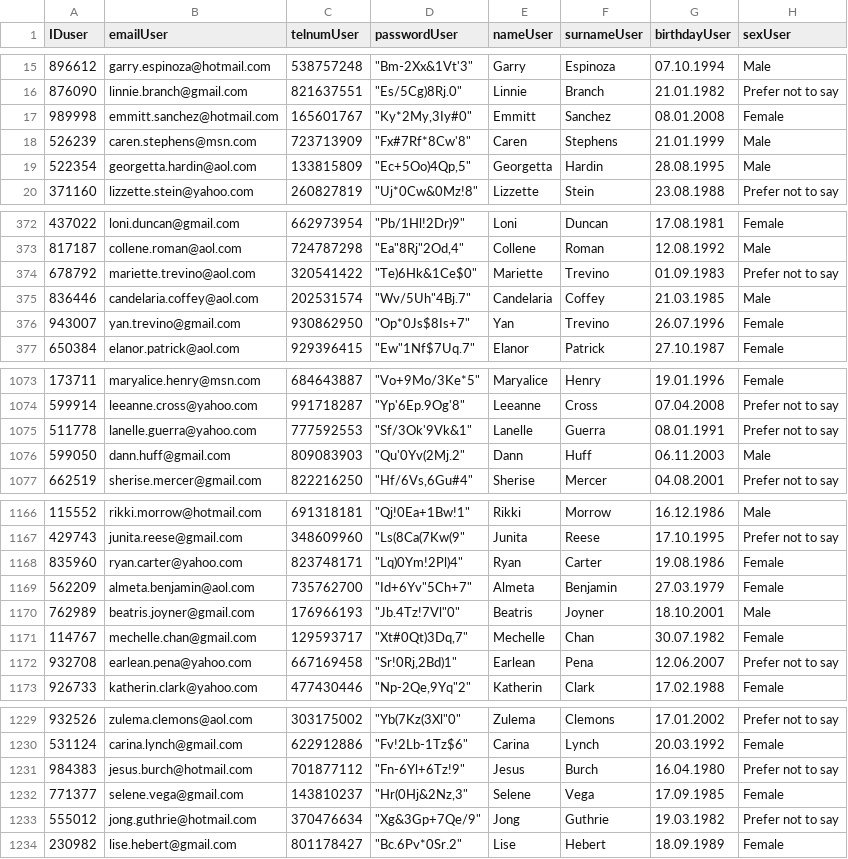
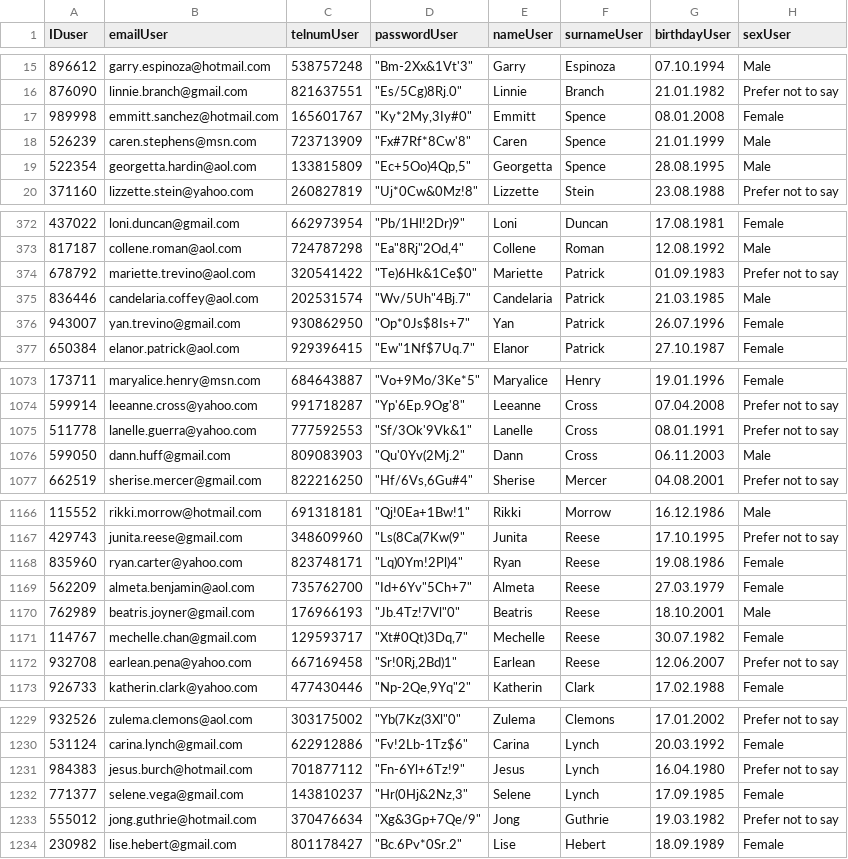
Before and after one commit to Kamsiol/In-ynieria-Oprogramowania, a CSV file: DB/csvDATA/dataUser.csv, drawn as a sheet; only a part is shown, gaps mark what is left out; the diff covers the shown part only.

```diff
--- a/DB/csvDATA/dataUser.csv
+++ b/DB/csvDATA/dataUser.csv
@@ -16,5 +16,5 @@ IDuser,emailUser,telnumUser,passwordUser,nameUser,surnameUser,birthdayUser,sexUs
 876090,linnie.branch@gmail.com,821637551,"""Es/5Cg)8Rj.0""",Linnie,Branch,21.01.1982,Prefer not to say
-989998,emmitt.sanchez@hotmail.com,165601767,"""Ky*2My,3Iy#0""",Emmitt,Sanchez,08.01.2008,Female
-526239,caren.stephens@msn.com,723713909,"""Fx#7Rf*8Cw'8""",Caren,Stephens,21.01.1999,Male
-522354,georgetta.hardin@aol.com,133815809,"""Ec+5Oo)4Qp,5""",Georgetta,Hardin,28.08.1995,Male
+989998,emmitt.sanchez@hotmail.com,165601767,"""Ky*2My,3Iy#0""",Emmitt,Spence,08.01.2008,Female
+526239,caren.stephens@msn.com,723713909,"""Fx#7Rf*8Cw'8""",Caren,Spence,21.01.1999,Male
+522354,georgetta.hardin@aol.com,133815809,"""Ec+5Oo)4Qp,5""",Georgetta,Spence,28.08.1995,Male
 371160,lizzette.stein@yahoo.com,260827819,"""Uj*0Cw&0Mz!8""",Lizzette,Stein,23.08.1988,Prefer not to say
@@ -373,5 +373,5 @@ IDuser,emailUser,telnumUser,passwordUser,nameUser,surnameUser,birthdayUser,sexUs
 817187,collene.roman@aol.com,724787298,"""Ea""8Rj""2Od,4""",Collene,Roman,12.08.1992,Male
-678792,mariette.trevino@aol.com,320541422,"""Te)6Hk&1Ce$0""",Mariette,Trevino,01.09.1983,Prefer not to say
-836446,candelaria.coffey@aol.com,202531574,"""Wv/5Uh""4Bj.7""",Candelaria,Coffey,21.03.1985,Male
-943007,yan.trevino@gmail.com,930862950,"""Op*0Js$8Is+7""",Yan,Trevino,26.07.1996,Female
+678792,mariette.trevino@aol.com,320541422,"""Te)6Hk&1Ce$0""",Mariette,Patrick,01.09.1983,Prefer not to say
+836446,candelaria.coffey@aol.com,202531574,"""Wv/5Uh""4Bj.7""",Candelaria,Patrick,21.03.1985,Male
+943007,yan.trevino@gmail.com,930862950,"""Op*0Js$8Is+7""",Yan,Patrick,26.07.1996,Female
 650384,elanor.patrick@aol.com,929396415,"""Ew""1Nf$7Uq.7""",Elanor,Patrick,27.10.1987,Female
@@ -1074,4 +1074,4 @@ IDuser,emailUser,telnumUser,passwordUser,nameUser,surnameUser,birthdayUser,sexUs
 599914,leeanne.cross@yahoo.com,991718287,"""Yp'6Ep.9Og'8""",Leeanne,Cross,07.04.2008,Prefer not to say
-511778,lanelle.guerra@yahoo.com,777592553,"""Sf/3Ok'9Vk&1""",Lanelle,Guerra,08.01.1991,Prefer not to say
-599050,dann.huff@gmail.com,809083903,"""Qu'0Yv(2Mj.2""",Dann,Huff,06.11.2003,Male
+511778,lanelle.guerra@yahoo.com,777592553,"""Sf/3Ok'9Vk&1""",Lanelle,Cross,08.01.1991,Prefer not to say
+599050,dann.huff@gmail.com,809083903,"""Qu'0Yv(2Mj.2""",Dann,Cross,06.11.2003,Male
 662519,sherise.mercer@gmail.com,822216250,"""Hf/6Vs,6Gu#4""",Sherise,Mercer,04.08.2001,Prefer not to say
@@ -1167,7 +1167,7 @@ IDuser,emailUser,telnumUser,passwordUser,nameUser,surnameUser,birthdayUser,sexUs
 429743,junita.reese@gmail.com,348609960,"""Ls(8Ca(7Kw(9""",Junita,Reese,17.10.1995,Prefer not to say
-835960,ryan.carter@yahoo.com,823748171,"""Lq)0Ym!2Pl)4""",Ryan,Carter,19.08.1986,Female
-562209,almeta.benjamin@aol.com,735762700,"""Id+6Yv""5Ch+7""",Almeta,Benjamin,27.03.1979,Female
-762989,beatris.joyner@gmail.com,176966193,"""Jb.4Tz!7Vl""0""",Beatris,Joyner,18.10.2001,Male
-114767,mechelle.chan@gmail.com,129593717,"""Xt#0Qt)3Dq,7""",Mechelle,Chan,30.07.1982,Female
-932708,earlean.pena@yahoo.com,667169458,"""Sr!0Rj,2Bd)1""",Earlean,Pena,12.06.2007,Prefer not to say
+835960,ryan.carter@yahoo.com,823748171,"""Lq)0Ym!2Pl)4""",Ryan,Reese,19.08.1986,Female
+562209,almeta.benjamin@aol.com,735762700,"""Id+6Yv""5Ch+7""",Almeta,Reese,27.03.1979,Female
+762989,beatris.joyner@gmail.com,176966193,"""Jb.4Tz!7Vl""0""",Beatris,Reese,18.10.2001,Male
+114767,mechelle.chan@gmail.com,129593717,"""Xt#0Qt)3Dq,7""",Mechelle,Reese,30.07.1982,Female
+932708,earlean.pena@yahoo.com,667169458,"""Sr!0Rj,2Bd)1""",Earlean,Reese,12.06.2007,Prefer not to say
 926733,katherin.clark@yahoo.com,477430446,"""Np-2Qe,9Yq""2""",Katherin,Clark,17.02.1988,Female
@@ -1230,4 +1230,4 @@ IDuser,emailUser,telnumUser,passwordUser,nameUser,surnameUser,birthdayUser,sexUs
 531124,carina.lynch@gmail.com,622912886,"""Fv!2Lb-1Tz$6""",Carina,Lynch,20.03.1992,Female
-984383,jesus.burch@hotmail.com,701877112,"""Fn-6Yl+6Tz!9""",Jesus,Burch,16.04.1980,Prefer not to say
-771377,selene.vega@gmail.com,143810237,"""Hr(0Hj&2Nz,3""",Selene,Vega,17.09.1985,Female
+984383,jesus.burch@hotmail.com,701877112,"""Fn-6Yl+6Tz!9""",Jesus,Lynch,16.04.1980,Prefer not to say
+771377,selene.vega@gmail.com,143810237,"""Hr(0Hj&2Nz,3""",Selene,Lynch,17.09.1985,Female
 555012,jong.guthrie@hotmail.com,370476634,"""Xg&3Gp+7Qe/9""",Jong,Guthrie,19.03.1982,Prefer not to say
```
Also changed, not shown: 6 edited cells elsewhere in this file, DB/csvDATA/adressUser.csv, 49 other files.
